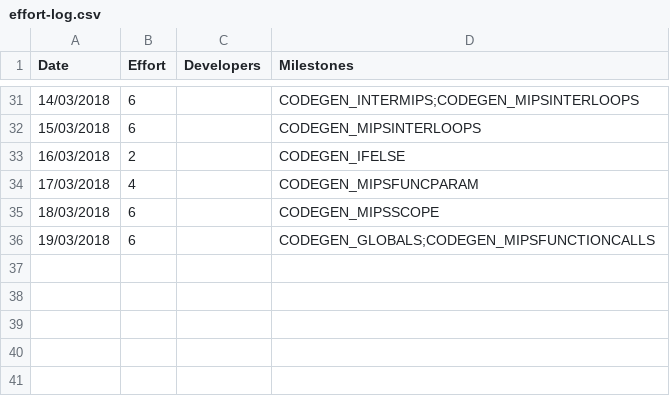
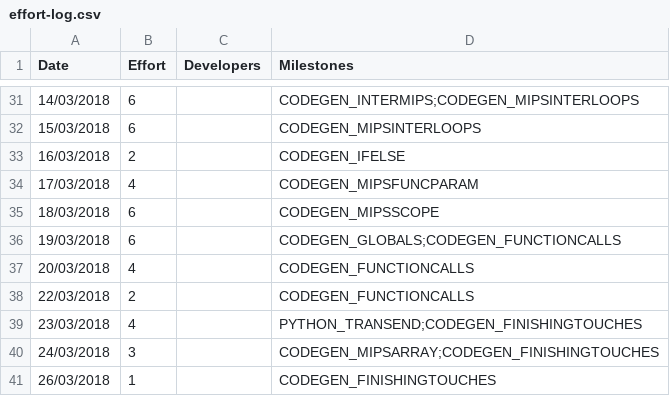
Before and after one commit to wmvndrscht/C-Compiler, a CSV file: management/effort-log.csv, drawn as a sheet; only a part is shown, gaps mark what is left out.

```diff
--- a/management/effort-log.csv
+++ b/management/effort-log.csv
@@ -35,2 +35,7 @@ Date,Effort,Developers,Milestones
 18/03/2018,6,,CODEGEN_MIPSSCOPE
-19/03/2018,6,,CODEGEN_GLOBALS;CODEGEN_MIPSFUNCTIONCALLS
+19/03/2018,6,,CODEGEN_GLOBALS;CODEGEN_FUNCTIONCALLS
+20/03/2018,4,,CODEGEN_FUNCTIONCALLS
+22/03/2018,2,,CODEGEN_FUNCTIONCALLS
+23/03/2018,4,,PYTHON_TRANSEND;CODEGEN_FINISHINGTOUCHES
+24/03/2018,3,,CODEGEN_MIPSARRAY;CODEGEN_FINISHINGTOUCHES
+26/03/2018,1,,CODEGEN_FINISHINGTOUCHES
```
Also changed, not shown: management/milestones.csv, management/schedule.csv.
